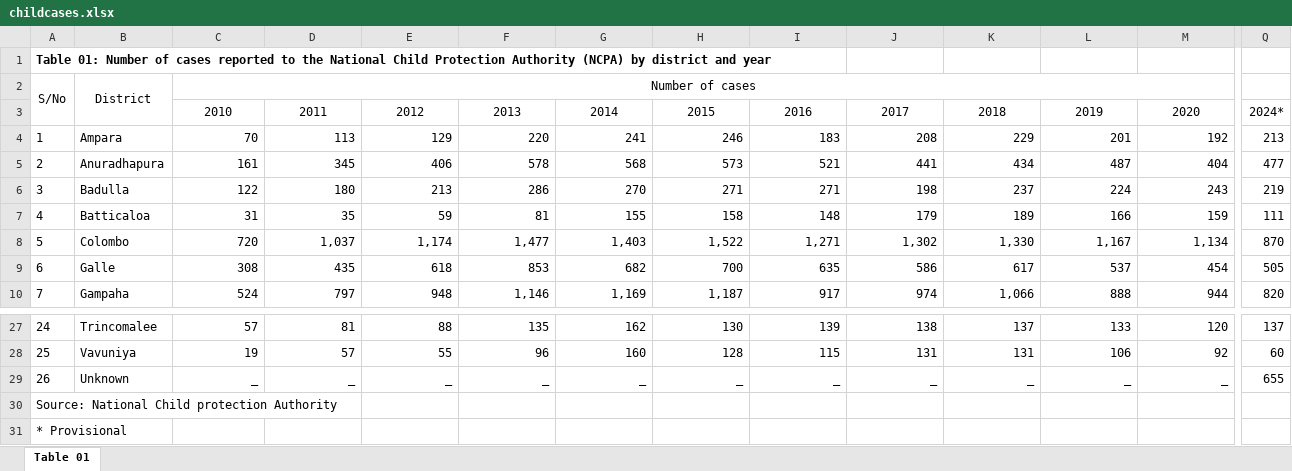
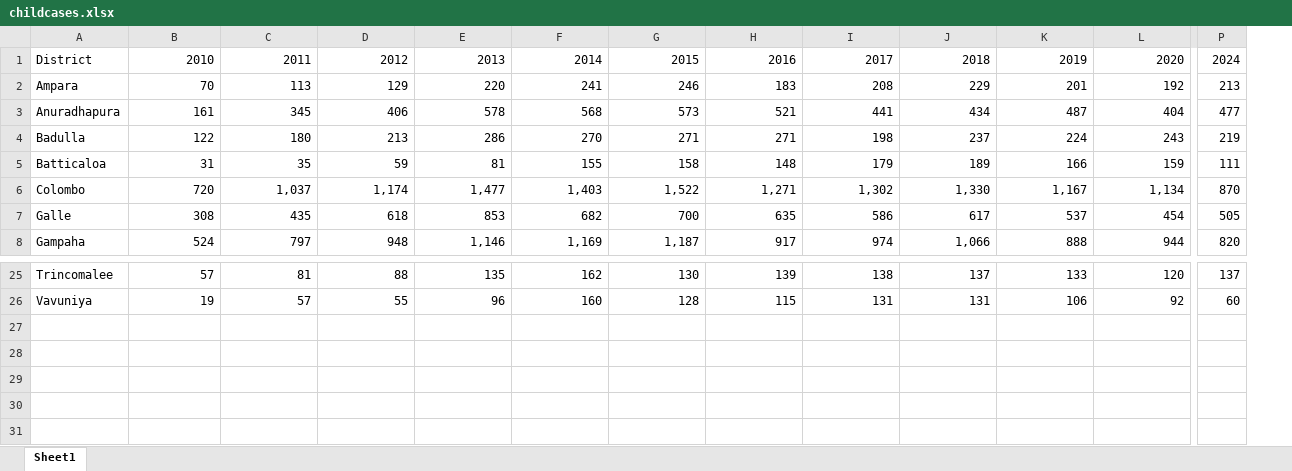
Before and after one commit to HarishRock0/DSGP, an Excel workbook: data/childcases.xlsx, sheet Sheet1, drawn as a sheet; only a part is shown, gaps mark what is left out; values as stored, in another font and other column widths than the file's, no borders; charts and pictures not drawn; removed rows and columns are numbered as before the commit, all else as after; rows hold the shown columns only; the diff covers the shown part only; the diff names each change by its address in the sheet, - before the commit and + after, or states it on an @@ line.

Commit message:
BASE level CHILD PROTECTION recommendation Implemented

```diff
--- a/data/childcases.xlsx (sheet Sheet1)
+++ b/data/childcases.xlsx (sheet Sheet1)
-sheet tab: Table 01
+sheet tab: Sheet1
-column A, rows 4-10: 1 | 2 | 3 | 4 | 5 | 6 | 7; rows 27-28: 24 | 25
-row 1: Table 01: Number of cases reported to the National Child Protection Authority (NCPA) by district and year
-row 2: S/No | District | Number of cases
-A1: (empty)
+A1: District
-B1:L1 alignment: center
+B1:L1 alignment: right
-P1: 2024*
+P1: 2024
-row 29: 26 | Unknown | _ | _ | _ | _ | _ | _ | _ | _ | _ | _ | _ | 655
-row 30: Source: National Child protection Authority
-row 31: * Provisional
```
Also changed, not shown: cell formats elsewhere in this sheet, formulas that keep their value, 9 other files.
